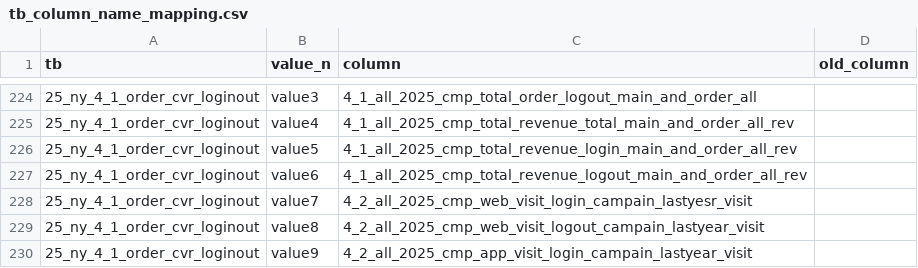
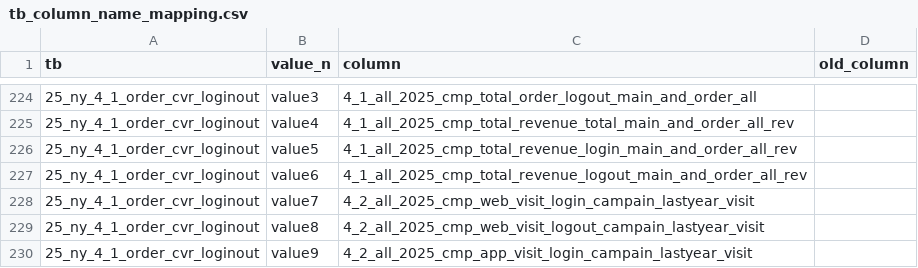
Before and after one commit to jjonghyunn/data-preprocessing, a CSV file: AA_Exporter_260304(dummynumber)/tb_column_name_mapping.csv, drawn as a sheet; only a part is shown, gaps mark what is left out.

Commit message:
Update tb_column_name_mapping.csv

```diff
--- a/AA_Exporter_260304(dummynumber)/tb_column_name_mapping.csv
+++ b/AA_Exporter_260304(dummynumber)/tb_column_name_mapping.csv
@@ -227,3 +227,3 @@ tb,value_n,column,old_column
 25_ny_4_1_order_cvr_loginout,value6,4_1_all_2025_cmp_total_revenue_logout_main_and_order_all_rev,
-25_ny_4_1_order_cvr_loginout,value7,4_2_all_2025_cmp_web_visit_login_campain_lastyesr_visit,
+25_ny_4_1_order_cvr_loginout,value7,4_2_all_2025_cmp_web_visit_login_campain_lastyear_visit,
 25_ny_4_1_order_cvr_loginout,value8,4_2_all_2025_cmp_web_visit_logout_campain_lastyear_visit,
```
